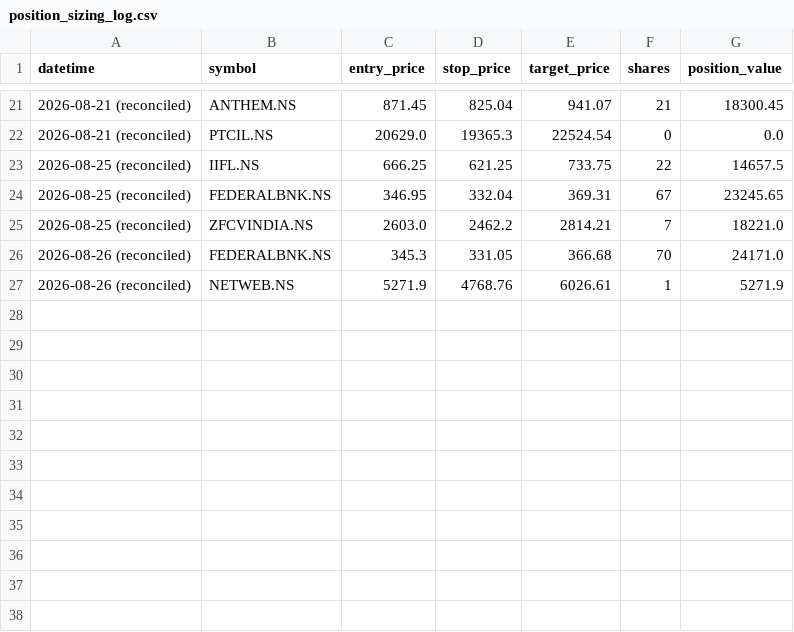
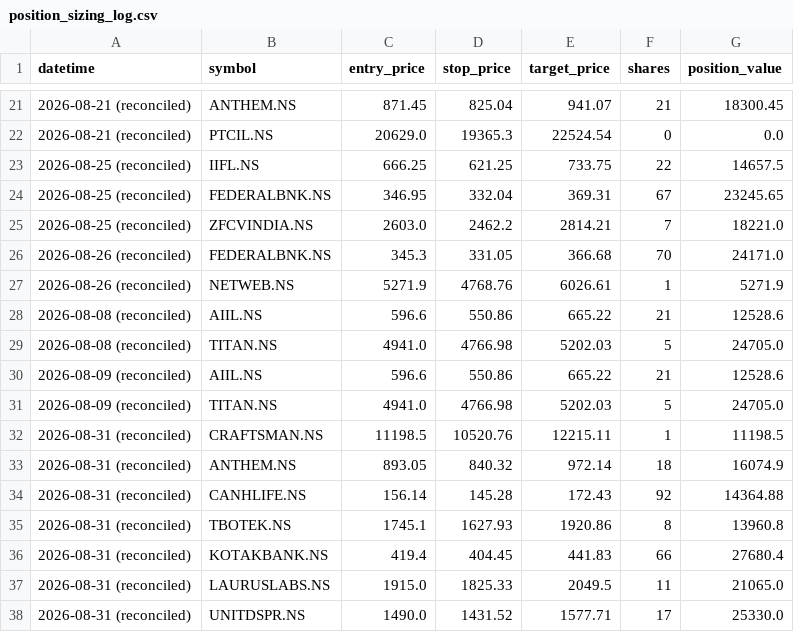
Before and after one commit to jyothsnav2012/trading-data-public, a CSV file: position_sizing_log.csv, drawn as a sheet; only a part is shown, gaps mark what is left out; the diff names each change by its address in the sheet, - before the commit and + after, or states it on an @@ line.

```diff
--- a/position_sizing_log.csv
+++ b/position_sizing_log.csv
+row 28: 2026-08-08 (reconciled) | AIIL.NS | 596.6 | 550.86 | 665.22 | 21 | 12528.6
+row 29: 2026-08-08 (reconciled) | TITAN.NS | 4941.0 | 4766.98 | 5202.03 | 5 | 24705.0
+row 30: 2026-08-09 (reconciled) | AIIL.NS | 596.6 | 550.86 | 665.22 | 21 | 12528.6
+row 31: 2026-08-09 (reconciled) | TITAN.NS | 4941.0 | 4766.98 | 5202.03 | 5 | 24705.0
+row 32: 2026-08-31 (reconciled) | CRAFTSMAN.NS | 11198.5 | 10520.76 | 12215.11 | 1 | 11198.5
+row 33: 2026-08-31 (reconciled) | ANTHEM.NS | 893.05 | 840.32 | 972.14 | 18 | 16074.9
+row 34: 2026-08-31 (reconciled) | CANHLIFE.NS | 156.14 | 145.28 | 172.43 | 92 | 14364.88
+row 35: 2026-08-31 (reconciled) | TBOTEK.NS | 1745.1 | 1627.93 | 1920.86 | 8 | 13960.8
+row 36: 2026-08-31 (reconciled) | KOTAKBANK.NS | 419.4 | 404.45 | 441.83 | 66 | 27680.4
+row 37: 2026-08-31 (reconciled) | LAURUSLABS.NS | 1915.0 | 1825.33 | 2049.5 | 11 | 21065.0
+row 38: 2026-08-31 (reconciled) | UNITDSPR.NS | 1490.0 | 1431.52 | 1577.71 | 17 | 25330.0
```
Also changed, not shown: closed_paper_trades.csv, open_paper_positions.csv, 1 other file.
